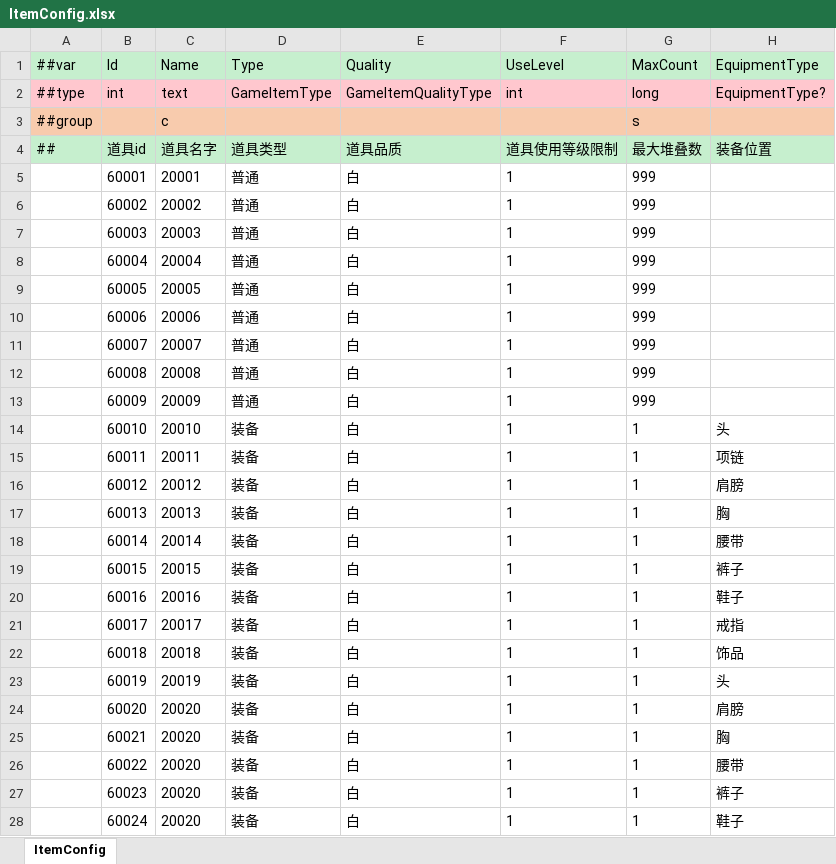
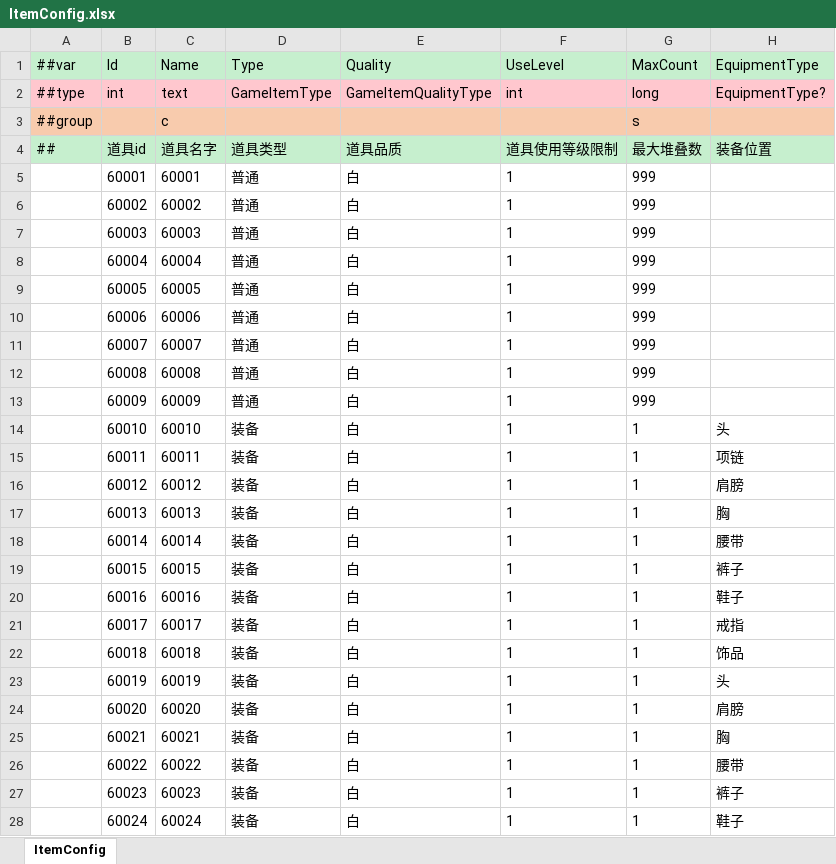
Before and after one commit to zeusyu2013/ET_Spring, an Excel workbook: Unity/Assets/Config/Excel/ItemConfig.xlsx, sheet ItemConfig, drawn as a sheet; values as stored, in another font and other column widths than the file's, no borders; the diff names each change by its address in the sheet, - before the commit and + after, or states it on an @@ line.

```diff
--- a/Unity/Assets/Config/Excel/ItemConfig.xlsx (sheet ItemConfig)
+++ b/Unity/Assets/Config/Excel/ItemConfig.xlsx (sheet ItemConfig)
-C5 (Name): 20001
+C5 (Name): 60001
-C6 (Name): 20002
+C6 (Name): 60002
-C7 (Name): 20003
+C7 (Name): 60003
-C8 (Name): 20004
+C8 (Name): 60004
-C9 (Name): 20005
+C9 (Name): 60005
-C10 (Name): 20006
+C10 (Name): 60006
-C11 (Name): 20007
+C11 (Name): 60007
-C12 (Name): 20008
+C12 (Name): 60008
-C13 (Name): 20009
+C13 (Name): 60009
-C14 (Name): 20010
+C14 (Name): 60010
-C15 (Name): 20011
+C15 (Name): 60011
-C16 (Name): 20012
+C16 (Name): 60012
-C17 (Name): 20013
+C17 (Name): 60013
-C18 (Name): 20014
+C18 (Name): 60014
-C19 (Name): 20015
+C19 (Name): 60015
-C20 (Name): 20016
+C20 (Name): 60016
-C21 (Name): 20017
+C21 (Name): 60017
-C22 (Name): 20018
+C22 (Name): 60018
-C23 (Name): 20019
+C23 (Name): 60019
-C24 (Name): 20020
+C24 (Name): 60020
-C25 (Name): 20020
+C25 (Name): 60021
-C26 (Name): 20020
+C26 (Name): 60022
-C27 (Name): 20020
+C27 (Name): 60023
-C28 (Name): 20020
+C28 (Name): 60024
```
Also changed, not shown: Unity/Assets/Config/Excel/AchievementConfig.xlsx, Unity/Assets/Config/Excel/L10nConfig.xlsx, 22 other files.
